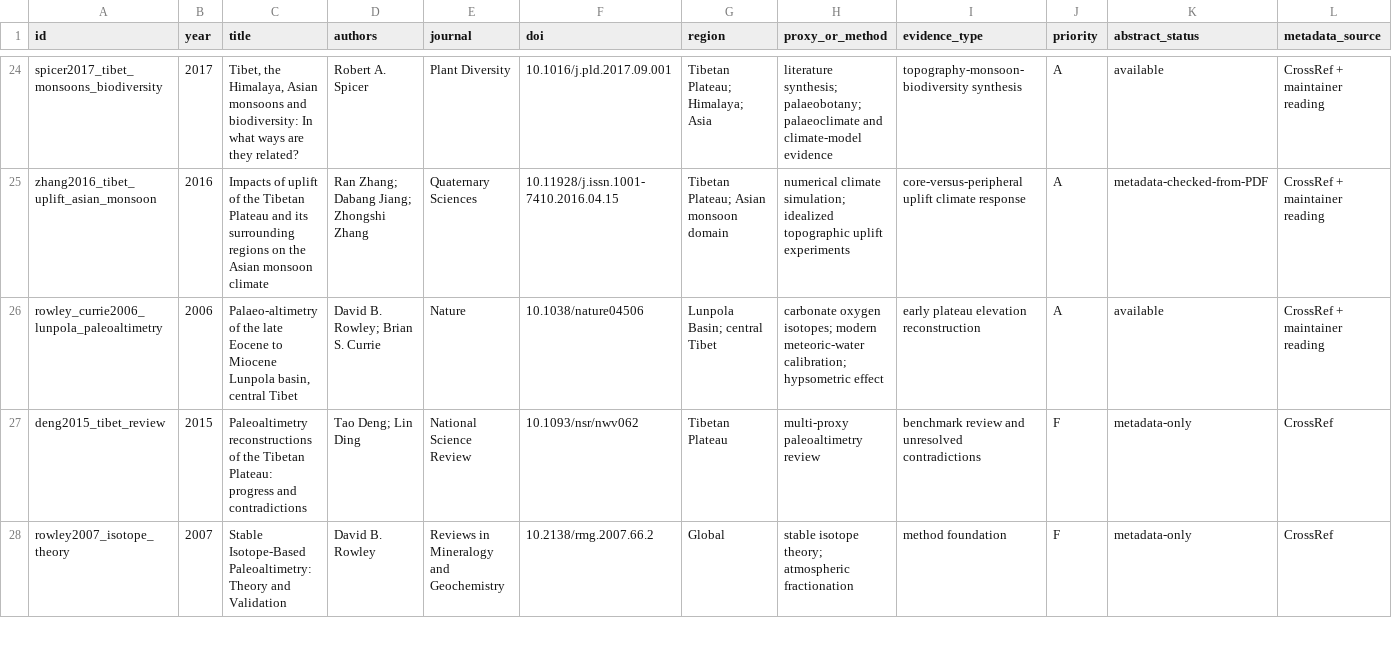
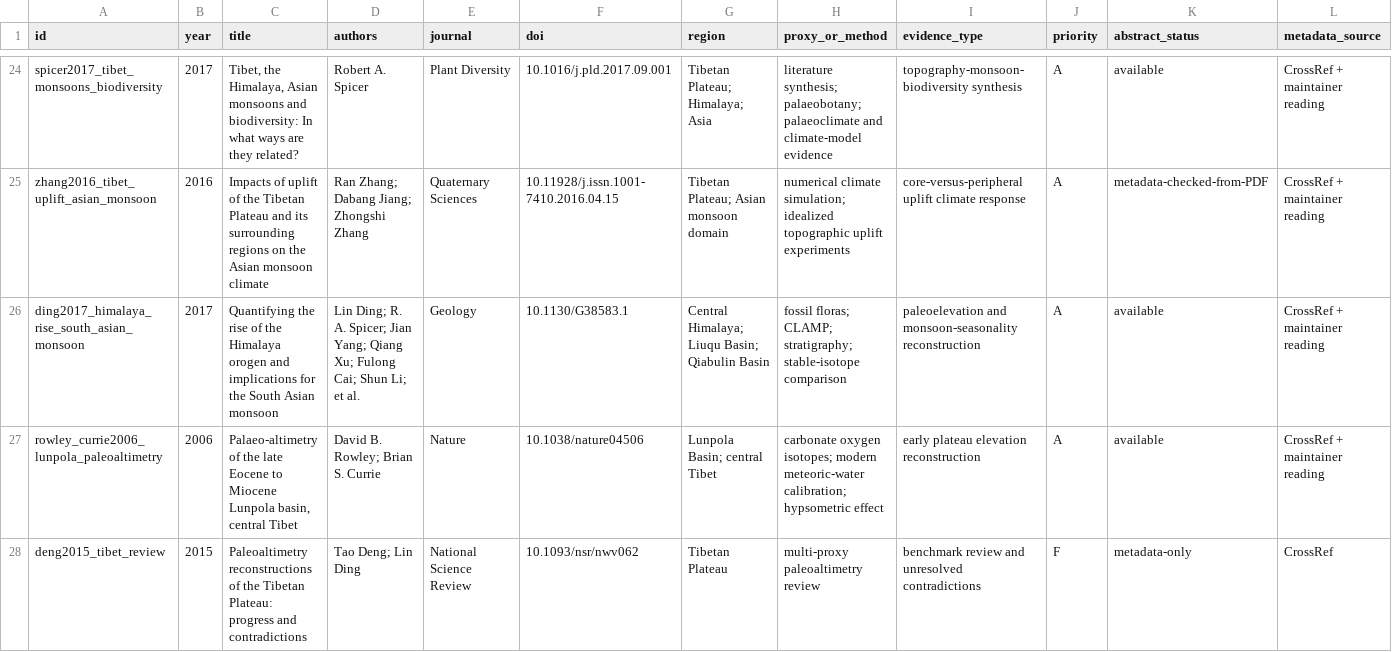
Before and after one commit to KeranLi/awesome-paleo-elevation, a CSV file: catalog/papers.csv, drawn as a sheet; only a part is shown, gaps mark what is left out; the shorter side is filled out with more unchanged rows; rows hold the shown columns only; the diff names each change by its address in the sheet, - before the commit and + after, or states it on an @@ line.

Commit message:
Add Himalayan rise and monsoon reading note

```diff
--- a/catalog/papers.csv
+++ b/catalog/papers.csv
+row 26: ding2017_himalaya_rise_south_asian_monsoon | 2017 | Quantifying the rise of the Himalaya orogen and implications for the South Asian monsoon | Lin Ding; R. A. Spicer; Jian Yang; Qiang Xu; Fulong Cai; Shun Li; et al. | Geology | 10.1130/G38583.1 | Central Himalaya; Liuqu Basin; Qiabulin Basin | fossil floras; CLAMP; stratigraphy; stable-isotope comparison | paleoelevation and monsoon-seasonality reconstruction | A | available | CrossRef + maintainer reading
```
Also changed, not shown: 2 other files.
